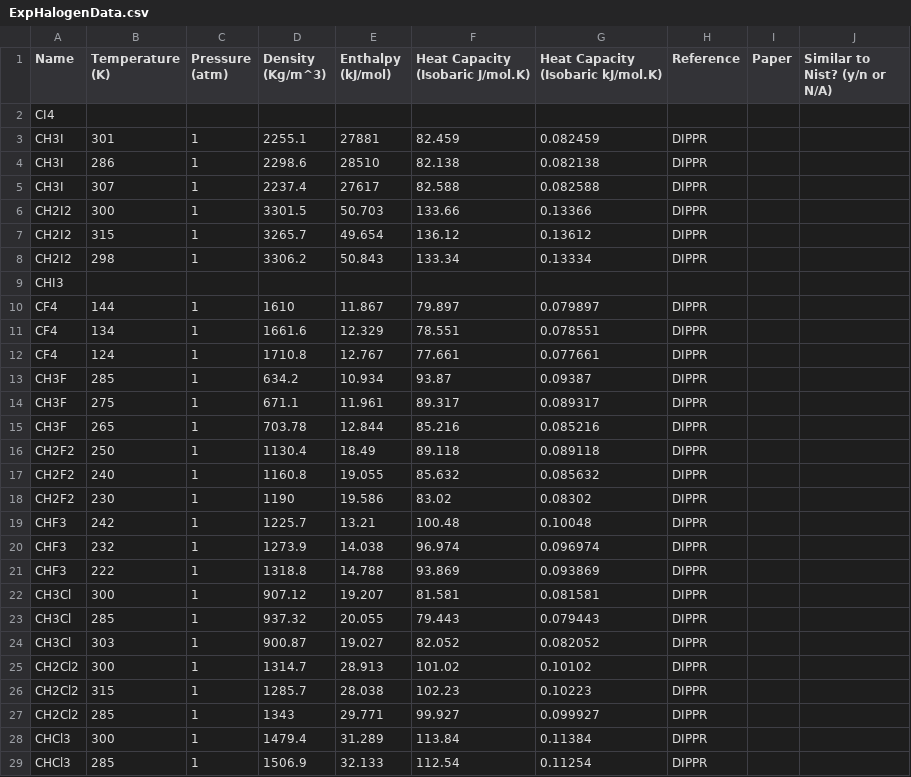
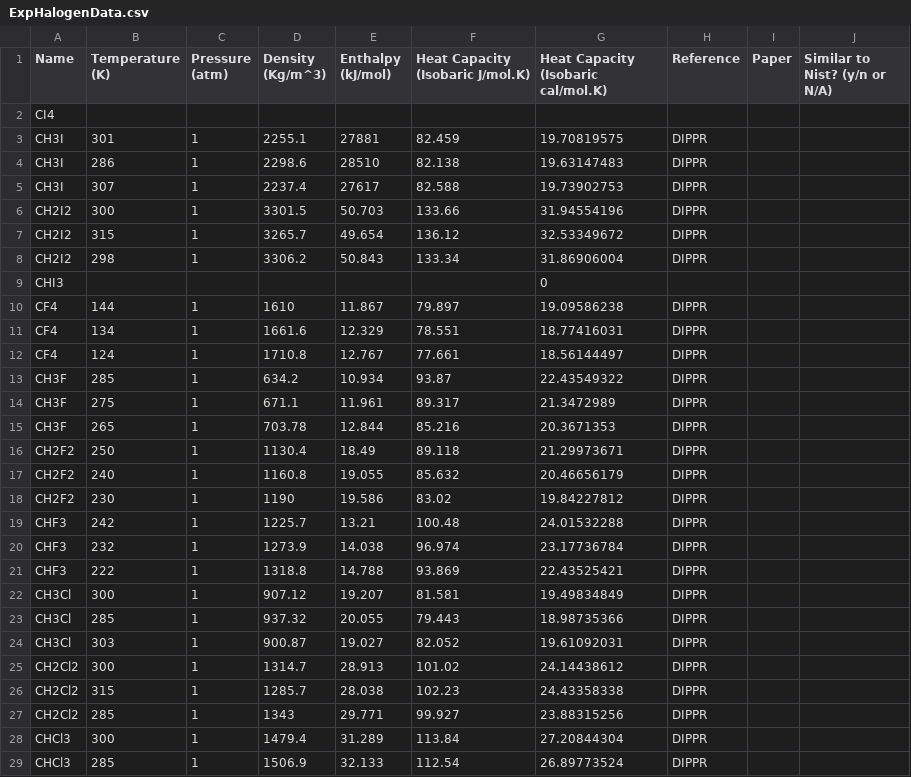
Before and after one commit to TinkerTools/poltype2, a CSV file: ForceBalanceWrapperExamples/ExpHalogenData.csv, drawn as a sheet; only a part is shown; the diff covers the shown part only.

Commit message:
Update heat capacity units for ForceBalance input from kj/molK to calorie/mol K.

```diff
--- a/ForceBalanceWrapperExamples/ExpHalogenData.csv
+++ b/ForceBalanceWrapperExamples/ExpHalogenData.csv
@@ -1,29 +1,29 @@
-Name,Temperature (K),Pressure (atm),Density (Kg/m^3),Enthalpy (kJ/mol),Heat Capacity (Isobaric J/mol.K),Heat Capacity (Isobaric kJ/mol.K),Reference,Paper,Similar to Nist? (y/n or N/A)
+Name,Temperature (K),Pressure (atm),Density (Kg/m^3),Enthalpy (kJ/mol),Heat Capacity (Isobaric J/mol.K),Heat Capacity (Isobaric cal/mol.K),Reference,Paper,Similar to Nist? (y/n or N/A)
 CI4,,,,,,,,,
-CH3I,301,1,2255.1,27881,82.459,0.082459,DIPPR,,
-CH3I,286,1,2298.6,28510,82.138,0.082138,DIPPR,,
-CH3I,307,1,2237.4,27617,82.588,0.082588,DIPPR,,
-CH2I2,300,1,3301.5,50.703,133.66,0.13366,DIPPR,,
-CH2I2,315,1,3265.7,49.654,136.12,0.13612,DIPPR,,
-CH2I2,298,1,3306.2,50.843,133.34,0.13334,DIPPR,,
-CHI3,,,,,,,,,
-CF4,144,1,1610,11.867,79.897,0.079897,DIPPR,,
-CF4,134,1,1661.6,12.329,78.551,0.078551,DIPPR,,
-CF4,124,1,1710.8,12.767,77.661,0.077661,DIPPR,,
-CH3F,285,1,634.2,10.934,93.87,0.09387,DIPPR,,
-CH3F,275,1,671.1,11.961,89.317,0.089317,DIPPR,,
-CH3F,265,1,703.78,12.844,85.216,0.085216,DIPPR,,
-CH2F2,250,1,1130.4,18.49,89.118,0.089118,DIPPR,,
-CH2F2,240,1,1160.8,19.055,85.632,0.085632,DIPPR,,
-CH2F2,230,1,1190,19.586,83.02,0.08302,DIPPR,,
-CHF3,242,1,1225.7,13.21,100.48,0.10048,DIPPR,,
-CHF3,232,1,1273.9,14.038,96.974,0.096974,DIPPR,,
-CHF3,222,1,1318.8,14.788,93.869,0.093869,DIPPR,,
-CH3Cl,300,1,907.12,19.207,81.581,0.081581,DIPPR,,
-CH3Cl,285,1,937.32,20.055,79.443,0.079443,DIPPR,,
-CH3Cl,303,1,900.87,19.027,82.052,0.082052,DIPPR,,
-CH2Cl2,300,1,1314.7,28.913,101.02,0.10102,DIPPR,,
-CH2Cl2,315,1,1285.7,28.038,102.23,0.10223,DIPPR,,
-CH2Cl2,285,1,1343,29.771,99.927,0.099927,DIPPR,,
-CHCl3,300,1,1479.4,31.289,113.84,0.11384,DIPPR,,
-CHCl3,285,1,1506.9,32.133,112.54,0.11254,DIPPR,,
+CH3I,301,1,2255.1,27881,82.459,19.70819575,DIPPR,,
+CH3I,286,1,2298.6,28510,82.138,19.63147483,DIPPR,,
+CH3I,307,1,2237.4,27617,82.588,19.73902753,DIPPR,,
+CH2I2,300,1,3301.5,50.703,133.66,31.94554196,DIPPR,,
+CH2I2,315,1,3265.7,49.654,136.12,32.53349672,DIPPR,,
+CH2I2,298,1,3306.2,50.843,133.34,31.86906004,DIPPR,,
+CHI3,,,,,,0,,,
+CF4,144,1,1610,11.867,79.897,19.09586238,DIPPR,,
+CF4,134,1,1661.6,12.329,78.551,18.77416031,DIPPR,,
+CF4,124,1,1710.8,12.767,77.661,18.56144497,DIPPR,,
+CH3F,285,1,634.2,10.934,93.87,22.43549322,DIPPR,,
+CH3F,275,1,671.1,11.961,89.317,21.3472989,DIPPR,,
+CH3F,265,1,703.78,12.844,85.216,20.3671353,DIPPR,,
+CH2F2,250,1,1130.4,18.49,89.118,21.29973671,DIPPR,,
+CH2F2,240,1,1160.8,19.055,85.632,20.46656179,DIPPR,,
+CH2F2,230,1,1190,19.586,83.02,19.84227812,DIPPR,,
+CHF3,242,1,1225.7,13.21,100.48,24.01532288,DIPPR,,
+CHF3,232,1,1273.9,14.038,96.974,23.17736784,DIPPR,,
+CHF3,222,1,1318.8,14.788,93.869,22.43525421,DIPPR,,
+CH3Cl,300,1,907.12,19.207,81.581,19.49834849,DIPPR,,
+CH3Cl,285,1,937.32,20.055,79.443,18.98735366,DIPPR,,
+CH3Cl,303,1,900.87,19.027,82.052,19.61092031,DIPPR,,
+CH2Cl2,300,1,1314.7,28.913,101.02,24.14438612,DIPPR,,
+CH2Cl2,315,1,1285.7,28.038,102.23,24.43358338,DIPPR,,
+CH2Cl2,285,1,1343,29.771,99.927,23.88315256,DIPPR,,
+CHCl3,300,1,1479.4,31.289,113.84,27.20844304,DIPPR,,
+CHCl3,285,1,1506.9,32.133,112.54,26.89773524,DIPPR,,
```
Also changed, not shown: 16 edited cells elsewhere in this file, 1 other file.
